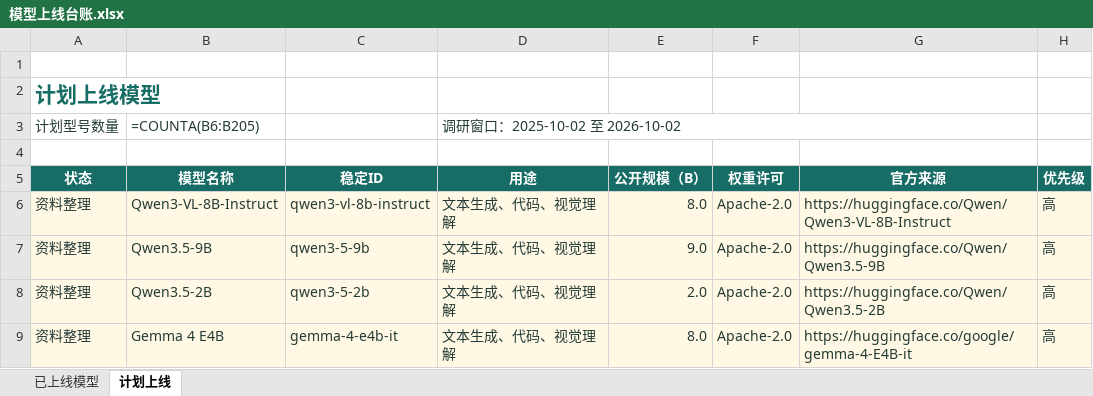
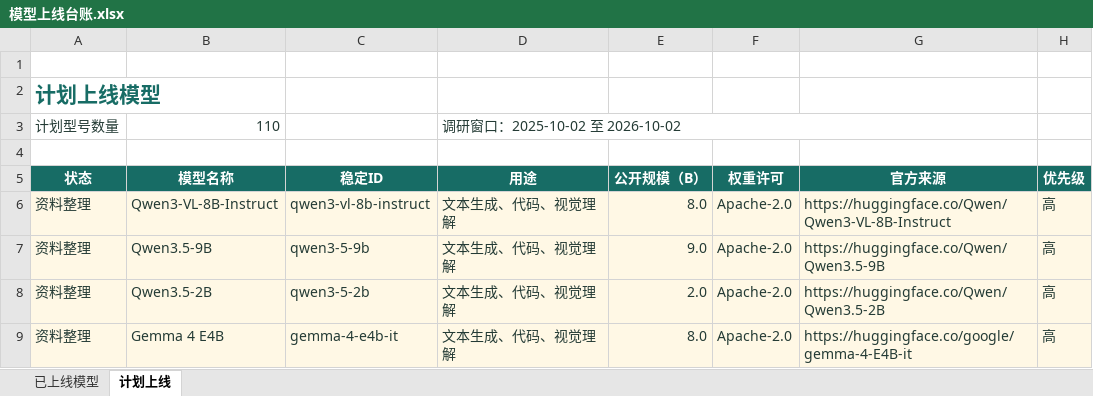
Before and after one commit to lincux0/smodel, an Excel workbook: doc/模型上线台账.xlsx, sheet 计划上线, drawn as a sheet; only a part is shown; values as stored, in another font and other column widths than the file's, no borders; formulas without a stored value are shown as written; table styles not drawn; the diff names each change by its address in the sheet, - before the commit and + after, or states it on an @@ line.

```diff
--- a/doc/模型上线台账.xlsx (sheet 计划上线)
+++ b/doc/模型上线台账.xlsx (sheet 计划上线)
-B3 (模型名称): =COUNTA(B6:B205)
+B3 (模型名称): 110
```
Also changed, not shown: sheet 已上线模型, 10 other files.
